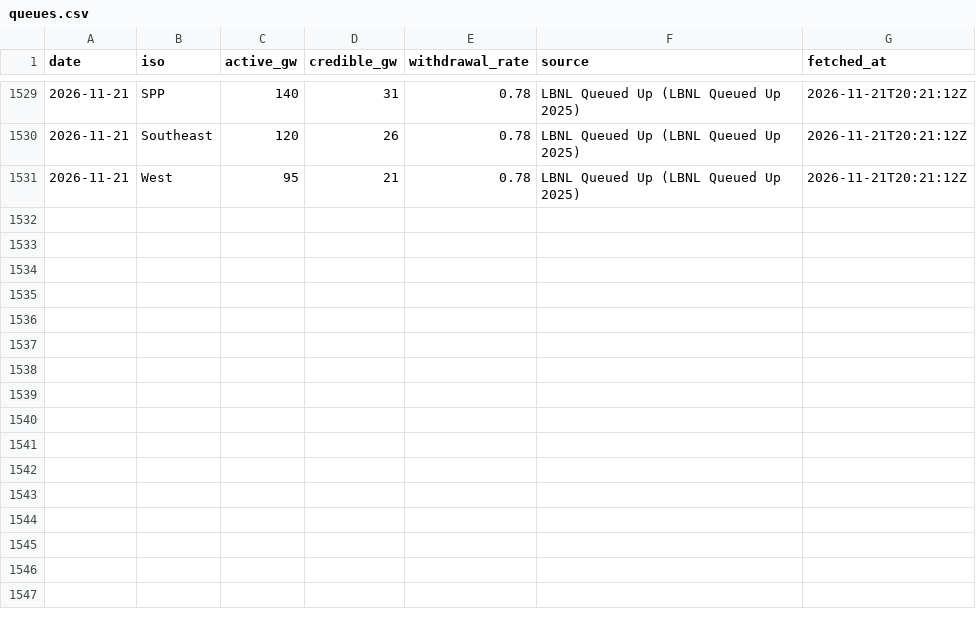
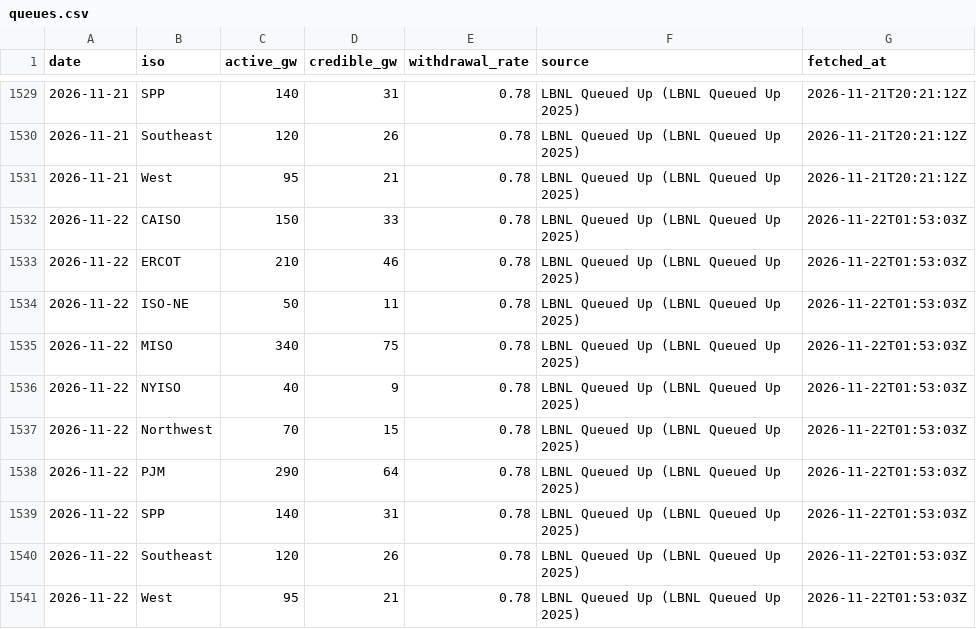
Before and after one commit to vijay-sachdeva/us-ai-infra, a CSV file: data/history/queues.csv, drawn as a sheet; only a part is shown, gaps mark what is left out.

```diff
--- a/data/history/queues.csv
+++ b/data/history/queues.csv
@@ -1531 +1531,11 @@ date,iso,active_gw,credible_gw,withdrawal_rate,source,fetched_at
 2026-11-21,West,95,21,0.78,LBNL Queued Up (LBNL Queued Up 2025),2026-11-21T20:21:12Z
+2026-11-22,CAISO,150,33,0.78,LBNL Queued Up (LBNL Queued Up 2025),2026-11-22T01:53:03Z
+2026-11-22,ERCOT,210,46,0.78,LBNL Queued Up (LBNL Queued Up 2025),2026-11-22T01:53:03Z
+2026-11-22,ISO-NE,50,11,0.78,LBNL Queued Up (LBNL Queued Up 2025),2026-11-22T01:53:03Z
+2026-11-22,MISO,340,75,0.78,LBNL Queued Up (LBNL Queued Up 2025),2026-11-22T01:53:03Z
+2026-11-22,NYISO,40,9,0.78,LBNL Queued Up (LBNL Queued Up 2025),2026-11-22T01:53:03Z
+2026-11-22,Northwest,70,15,0.78,LBNL Queued Up (LBNL Queued Up 2025),2026-11-22T01:53:03Z
+2026-11-22,PJM,290,64,0.78,LBNL Queued Up (LBNL Queued Up 2025),2026-11-22T01:53:03Z
+2026-11-22,SPP,140,31,0.78,LBNL Queued Up (LBNL Queued Up 2025),2026-11-22T01:53:03Z
+2026-11-22,Southeast,120,26,0.78,LBNL Queued Up (LBNL Queued Up 2025),2026-11-22T01:53:03Z
+2026-11-22,West,95,21,0.78,LBNL Queued Up (LBNL Queued Up 2025),2026-11-22T01:53:03Z
```
Also changed, not shown: data/history/gpu_prices.csv, data/history/grid.csv, 10 other files.
